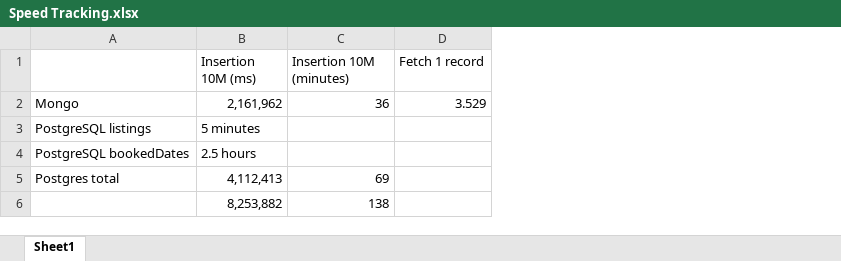
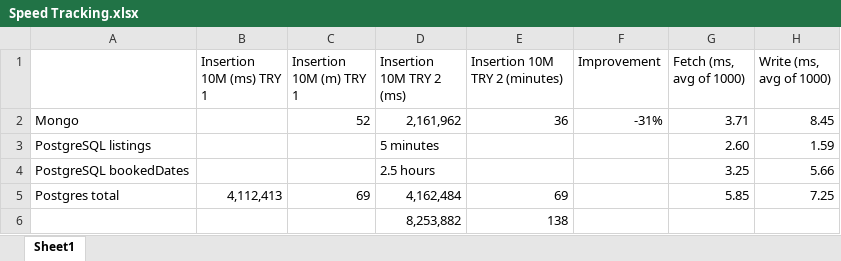
Before and after one commit to TopBunkNYC/Booking, an Excel workbook: Speed Tracking.xlsx, sheet Sheet1, drawn as a sheet; values as stored, in another font and other column widths than the file's, no borders; removed rows and columns are numbered as before the commit, all else as after; the diff names each change by its address in the sheet, - before the commit and + after, or states it on an @@ line.

```diff
--- a/Speed Tracking.xlsx (sheet Sheet1)
+++ b/Speed Tracking.xlsx (sheet Sheet1)
+column B (Insertion 10M (ms) TRY 1), row 5: 4,112,413
+column C (Insertion 10M (m) TRY 1), rows 2-5: 52 |  |  | 69
-column D (Fetch 1 record), row 2: 3.529
+column F (Improvement), row 2: -31%
+column G (Fetch (ms, avg of 1000)), rows 2-5: 3.71 | 2.60 | 3.25 | 5.85
+column H (Write (ms, avg of 1000)), rows 2-5: 8.45 | 1.59 | 5.66 | 7.25
-D1: Insertion 10M (ms)
+D1: Insertion 10M TRY 2 (ms)
-E1: Insertion 10M (minutes)
+E1: Insertion 10M TRY 2 (minutes)
-D5 (Insertion 10M TRY 2 (ms)): 4,112,413
+D5 (Insertion 10M TRY 2 (ms)): 4,162,484
```
Also changed, not shown: formulas that keep their value, 1 other file.
